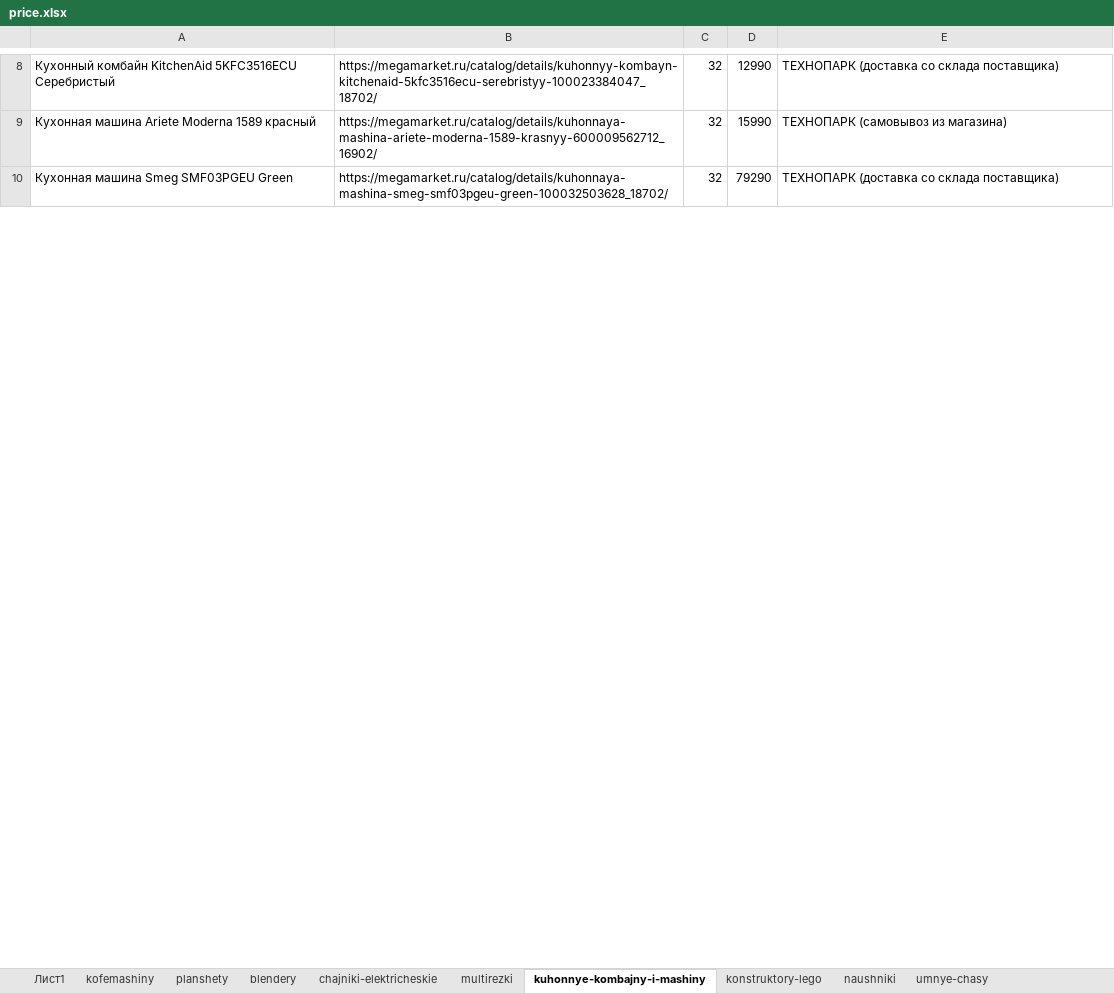
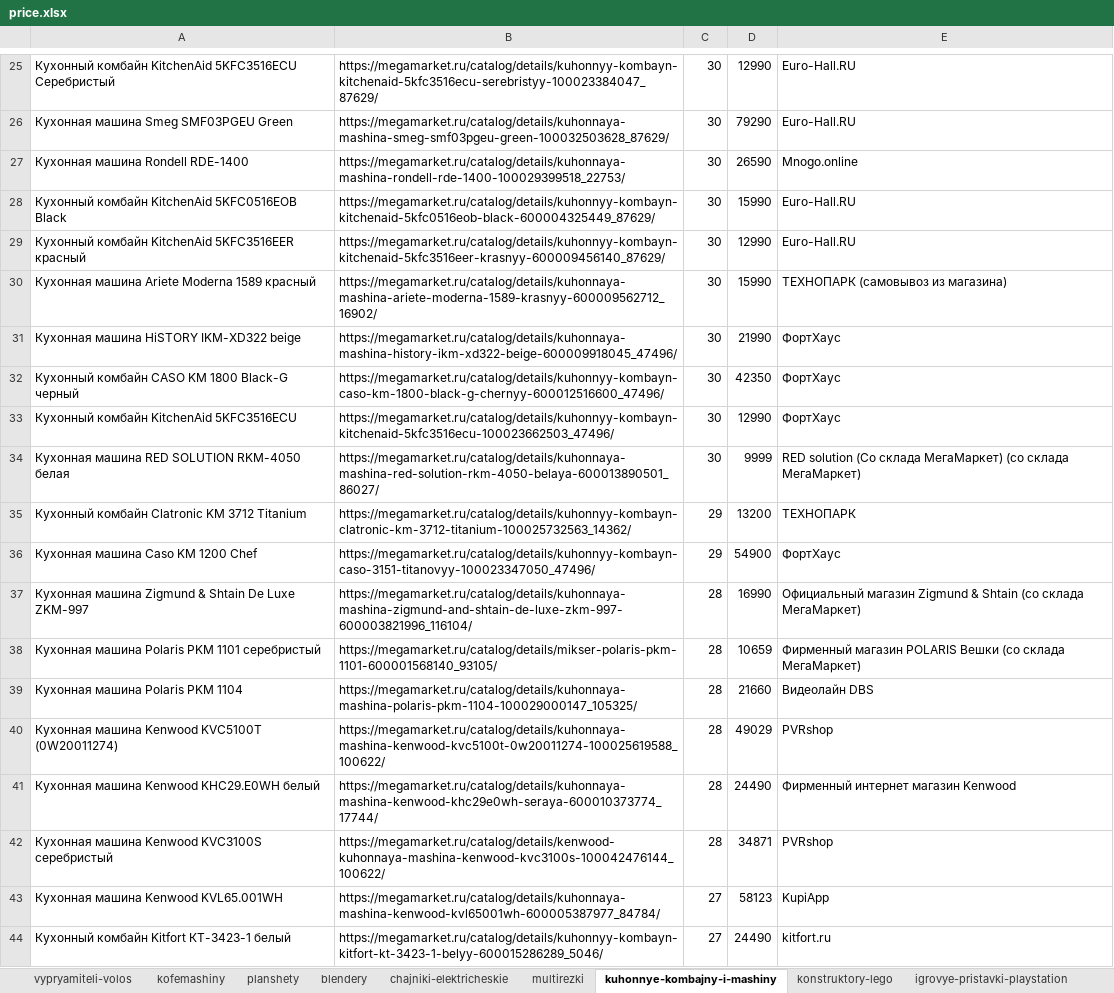
Before and after one commit to rvstrizh/best_price, an Excel workbook: price.xlsx, sheet kuhonnye-kombajny-i-mashiny, drawn as a sheet; only a part is shown, gaps mark what is left out; values as stored, in another font and other column widths than the file's, no borders; removed rows and columns are numbered as before the commit, all else as after; the diff covers the shown part only; the diff names each change by its address in the sheet, - before the commit and + after, or states it on an @@ line.

```diff
--- a/price.xlsx (sheet kuhonnye-kombajny-i-mashiny)
+++ b/price.xlsx (sheet kuhonnye-kombajny-i-mashiny)
-sheet tab: Лист1
+sheet tab: vypryamiteli-volos
+sheet tab: igrovye-pristavki-playstation
-B25: https://megamarket.ru/catalog/details/kuhonnyy-kombayn-kitchenaid-5kfc3516ecu-serebristyy-100023384047_18702/
+B25: https://megamarket.ru/catalog/details/kuhonnyy-kombayn-kitchenaid-5kfc3516ecu-serebristyy-100023384047_87629/
-C25: 32
+C25: 30
-E25: ТЕХНОПАРК (доставка со склада поставщика)
+E25: Euro-Hall.RU
+row 26: Кухонная машина Smeg SMF03PGEU Green | https://megamarket.ru/catalog/details/kuhonnaya-mashina-smeg-smf03pgeu-green-100032503628_87629/ | 30 | 79290 | Euro-Hall.RU
+row 27: Кухонная машина Rondell RDE-1400 | https://megamarket.ru/catalog/details/kuhonnaya-mashina-rondell-rde-1400-100029399518_22753/ | 30 | 26590 | Mnogo.online
+row 28: Кухонный комбайн KitchenAid 5KFC0516EOB Black | https://megamarket.ru/catalog/details/kuhonnyy-kombayn-kitchenaid-5kfc0516eob-black-600004325449_87629/ | 30 | 15990 | Euro-Hall.RU
+row 29: Кухонный комбайн KitchenAid 5KFC3516EER красный | https://megamarket.ru/catalog/details/kuhonnyy-kombayn-kitchenaid-5kfc3516eer-krasnyy-600009456140_87629/ | 30 | 12990 | Euro-Hall.RU
-C30: 32
+C30: 30
-row 10: Кухонная машина Smeg SMF03PGEU Green | https://megamarket.ru/catalog/details/kuhonnaya-mashina-smeg-smf03pgeu-green-100032503628_18702/ | 32 | 79290 | ТЕХНОПАРК (доставка со склада поставщика)
+row 31: Кухонная машина HiSTORY IKM-XD322 beige | https://megamarket.ru/catalog/details/kuhonnaya-mashina-history-ikm-xd322-beige-600009918045_47496/ | 30 | 21990 | ФортХаус
+row 32: Кухонный комбайн CASO KM 1800 Black-G черный | https://megamarket.ru/catalog/details/kuhonnyy-kombayn-caso-km-1800-black-g-chernyy-600012516600_47496/ | 30 | 42350 | ФортХаус
+row 33: Кухонный комбайн KitchenAid 5KFC3516ECU | https://megamarket.ru/catalog/details/kuhonnyy-kombayn-kitchenaid-5kfc3516ecu-100023662503_47496/ | 30 | 12990 | ФортХаус
+row 34: Кухонная машина RED SOLUTION RKM-4050 белая | https://megamarket.ru/catalog/details/kuhonnaya-mashina-red-solution-rkm-4050-belaya-600013890501_86027/ | 30 | 9999 | RED solution (Со склада МегаМаркет) (со склада МегаМаркет)
+row 35: Кухонный комбайн Clatronic KM 3712 Titanium | https://megamarket.ru/catalog/details/kuhonnyy-kombayn-clatronic-km-3712-titanium-100025732563_14362/ | 29 | 13200 | ТЕХНОПАРК
+row 36: Кухонная машина Caso KM 1200 Chef | https://megamarket.ru/catalog/details/kuhonnyy-kombayn-caso-3151-titanovyy-100023347050_47496/ | 29 | 54900 | ФортХаус
+row 37: Кухонная машина Zigmund & Shtain De Luxe ZKM-997 | https://megamarket.ru/catalog/details/kuhonnaya-mashina-zigmund-and-shtain-de-luxe-zkm-997-600003821996_116104/ | 28 | 16990 | Официальный магазин Zigmund & Shtain (со склада МегаМаркет)
+row 38: Кухонная машина Polaris PKM 1101 серебристый | https://megamarket.ru/catalog/details/mikser-polaris-pkm-1101-600001568140_93105/ | 28 | 10659 | Фирменный магазин POLARIS Вешки (со склада МегаМаркет)
+row 39: Кухонная машина Polaris PKM 1104 | https://megamarket.ru/catalog/details/kuhonnaya-mashina-polaris-pkm-1104-100029000147_105325/ | 28 | 21660 | Видеолайн DBS
+row 40: Кухонная машина Kenwood KVC5100T (0W20011274) | https://megamarket.ru/catalog/details/kuhonnaya-mashina-kenwood-kvc5100t-0w20011274-100025619588_100622/ | 28 | 49029 | PVRshop
+row 41: Кухонная машина Kenwood KHC29.E0WH белый | https://megamarket.ru/catalog/details/kuhonnaya-mashina-kenwood-khc29e0wh-seraya-600010373774_17744/ | 28 | 24490 | Фирменный интернет магазин Kenwood
+row 42: Кухонная машина Kenwood KVC3100S серебристый | https://megamarket.ru/catalog/details/kenwood-kuhonnaya-mashina-kenwood-kvc3100s-100042476144_100622/ | 28 | 34871 | PVRshop
+row 43: Кухонная машина Kenwood KVL65.001WH | https://megamarket.ru/catalog/details/kuhonnaya-mashina-kenwood-kvl65001wh-600005387977_84784/ | 27 | 58123 | KupiApp
+row 44: Кухонный комбайн Kitfort КТ-3423-1 белый | https://megamarket.ru/catalog/details/kuhonnyy-kombayn-kitfort-kt-3423-1-belyy-600015286289_5046/ | 27 | 24490 | kitfort.ru
```
Also changed, not shown: 116 added rows, 4 removed rows and 12 edited cells elsewhere in this sheet, sheet konstruktory-lego, sheet portativnye-kolonki, sheet televizory, sheet planshety, sheet umnye-chasy, sheet blendery, 5 more sheets, other sheet tabs, 6 other files.
